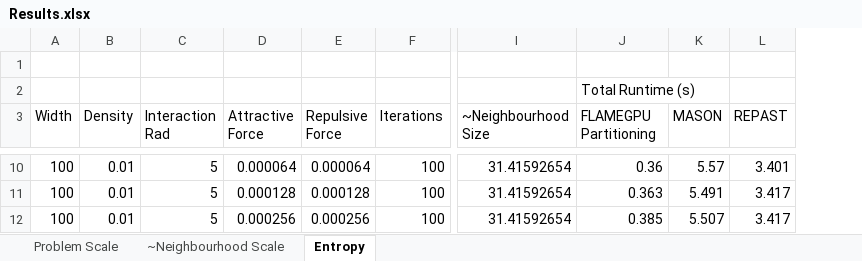
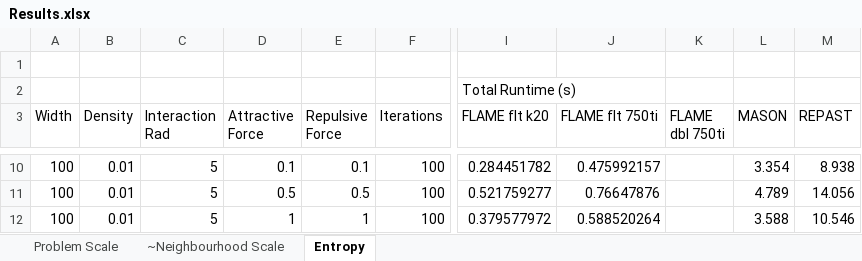
Before and after one commit to Robadob/circles-benchmark, an Excel workbook: single machine/Results.xlsx, sheet Entropy, drawn as a sheet; only a part is shown, gaps mark what is left out; values as stored, in another font and other column widths than the file's, no borders; charts and pictures not drawn; removed rows and columns are numbered as before the commit, all else as after; the diff covers the shown part only; the diff names each change by its address in the sheet, - before the commit and + after, or states it on an @@ line.

```diff
--- a/single machine/Results.xlsx (sheet Entropy)
+++ b/single machine/Results.xlsx (sheet Entropy)
-column I (~Neighbourhood Size), rows 10-12: all 31.41592654
-column J (FLAMEGPU Partitioning), row 2: Total Runtime (s); rows 10-12: 0.36 | 0.363 | 0.385
+column I (FLAME flt k20), row 2: Total Runtime (s); rows 10-12: 0.284451782 | 0.521759277 | 0.379577972
+column J (FLAME flt 750ti), rows 10-12: 0.475992157 | 0.76647876 | 0.588520264
+column K (FLAME dbl 750ti), empty
-D10 (Attractive Force): 0.000064
+D10 (Attractive Force): 0.1
-E10 (Repulsive Force): 0.000064
+E10 (Repulsive Force): 0.1
-L10 (MASON): 5.57
+L10 (MASON): 3.354
-M10 (REPAST): 3.401
+M10 (REPAST): 8.938
-D11 (Attractive Force): 0.000128
+D11 (Attractive Force): 0.5
-E11 (Repulsive Force): 0.000128
+E11 (Repulsive Force): 0.5
-L11 (MASON): 5.491
+L11 (MASON): 4.789
-M11 (REPAST): 3.417
+M11 (REPAST): 14.056
-D12 (Attractive Force): 0.000256
+D12 (Attractive Force): 1
-E12 (Repulsive Force): 0.000256
+E12 (Repulsive Force): 1
-L12 (MASON): 5.507
+L12 (MASON): 3.588
-M12 (REPAST): 3.417
+M12 (REPAST): 10.546
```
Also changed, not shown: 24 edited cells elsewhere in this sheet, sheet Problem Scale, sheet ~Neighbourhood Scale, charts or pictures.
